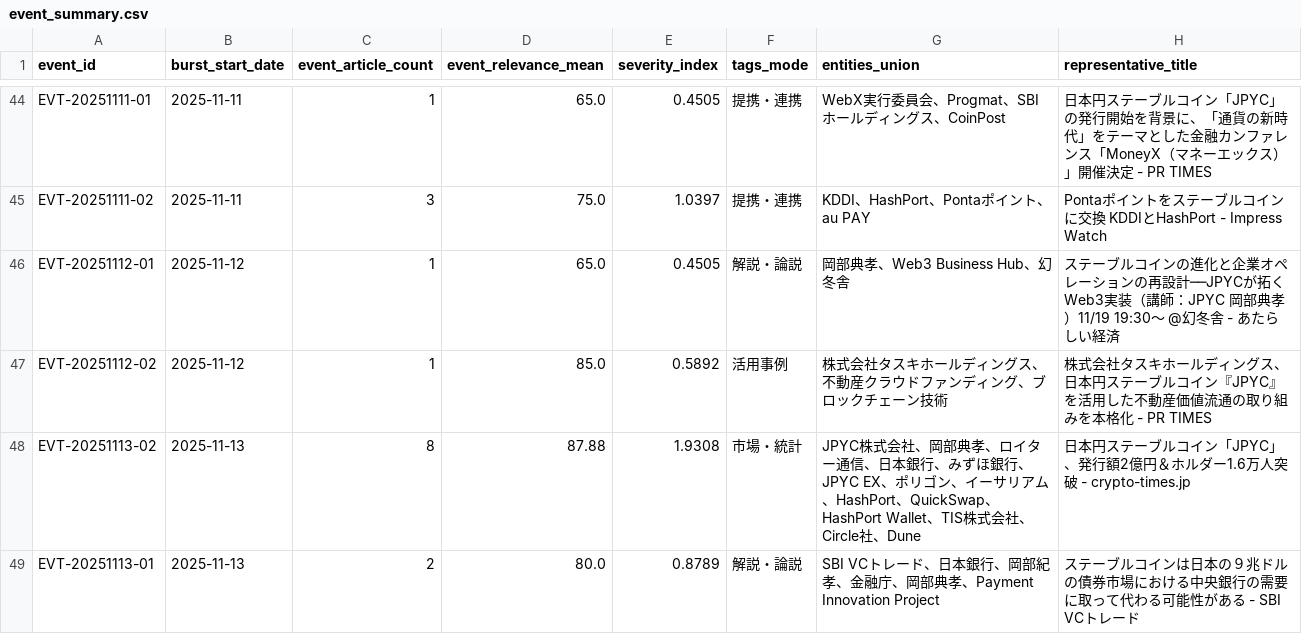
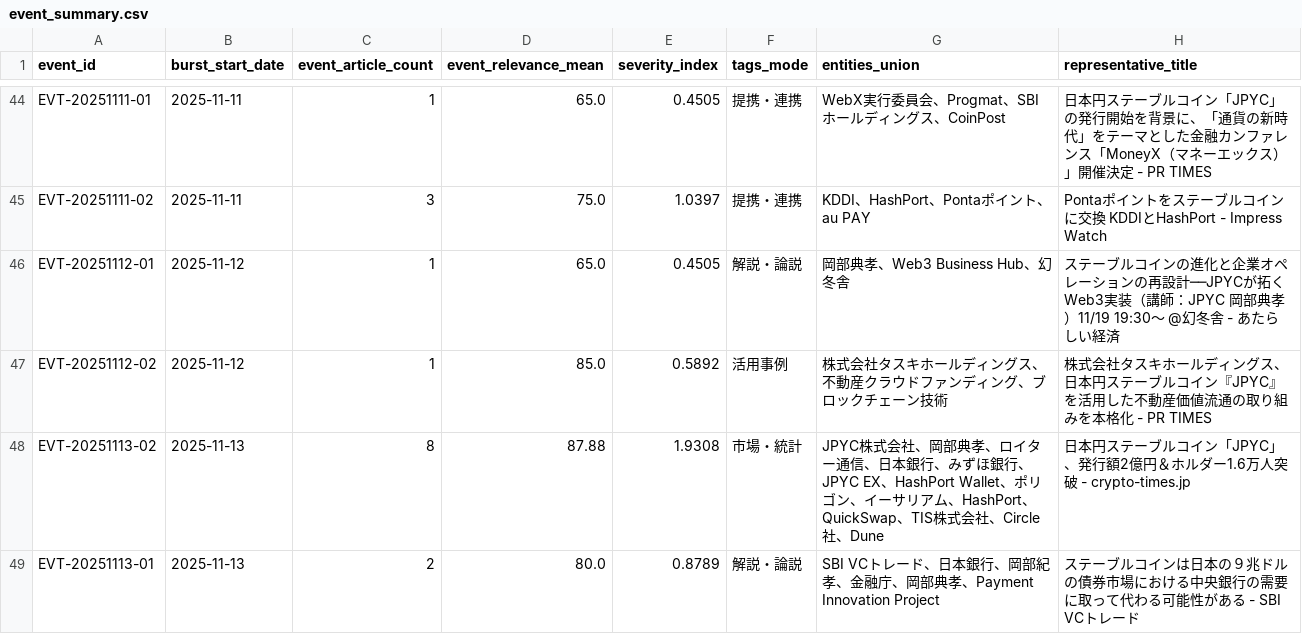
Before and after one commit to matsuno04/jpyc-news-v2, a CSV file: data/event_summary.csv, drawn as a sheet; only a part is shown, gaps mark what is left out; the diff covers the shown part only.

```diff
--- a/data/event_summary.csv
+++ b/data/event_summary.csv
@@ -47,3 +47,3 @@ EVT-20251112-01,2025-11-12,1,65.0,0.4505,解説・論説,岡部典孝、Web3 Bus
 EVT-20251112-02,2025-11-12,1,85.0,0.5892,活用事例,株式会社タスキホールディングス、不動産クラウドファンディング、ブロックチェーン技術,株式会社タスキホールディングス、日本円ステーブルコイン『JPYC』を活用した不動産価値流通の取り組みを本格化 - PR TIMES
-EVT-20251113-02,2025-11-13,8,87.88,1.9308,市場・統計,JPYC株式会社、岡部典孝、ロイター通信、日本銀行、みずほ銀行、JPYC EX、ポリゴン、イーサリアム、HashPort、QuickSwap、HashPort Wallet、TIS株式会社、Circle社、Dune,日本円ステーブルコイン「JPYC」、発行額2億円＆ホルダー1.6万人突破 - crypto-times.jp
+EVT-20251113-02,2025-11-13,8,87.88,1.9308,市場・統計,JPYC株式会社、岡部典孝、ロイター通信、日本銀行、みずほ銀行、JPYC EX、HashPort Wallet、ポリゴン、イーサリアム、HashPort、QuickSwap、TIS株式会社、Circle社、Dune,日本円ステーブルコイン「JPYC」、発行額2億円＆ホルダー1.6万人突破 - crypto-times.jp
 EVT-20251113-01,2025-11-13,2,80.0,0.8789,解説・論説,SBI VCトレード、日本銀行、岡部紀孝、金融庁、岡部典孝、Payment Innovation Project,ステーブルコインは日本の９兆ドルの債券市場における中央銀行の需要に取って代わる可能性がある - SBI VCトレード
```
Also changed, not shown: 42 edited cells elsewhere in this file, 1 other file.
